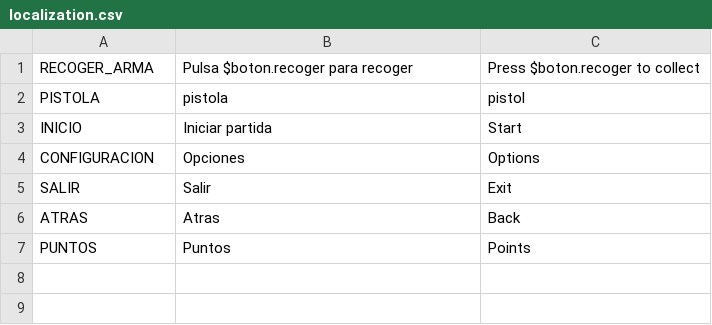
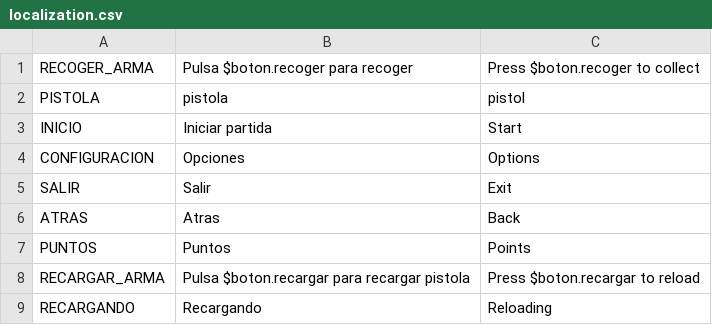
Before and after one commit to Rauliker/Proyecto_final_2025-26, a CSV file: Assets/Resources/localization.csv, drawn as a sheet.

Commit message:
Weapons (#5)
* feat: add ammo sistem and reloading sistem

* feat: add ammo and reload ui

```diff
--- a/Assets/Resources/localization.csv
+++ b/Assets/Resources/localization.csv
@@ -7 +7,3 @@ ATRAS,Atras,Back
 PUNTOS,Puntos,Points
+RECARGAR_ARMA,Pulsa $boton.recargar para recargar pistola,Press $boton.recargar to reload
+RECARGANDO,Recargando,Reloading
```
Also changed, not shown: 8 other files.
